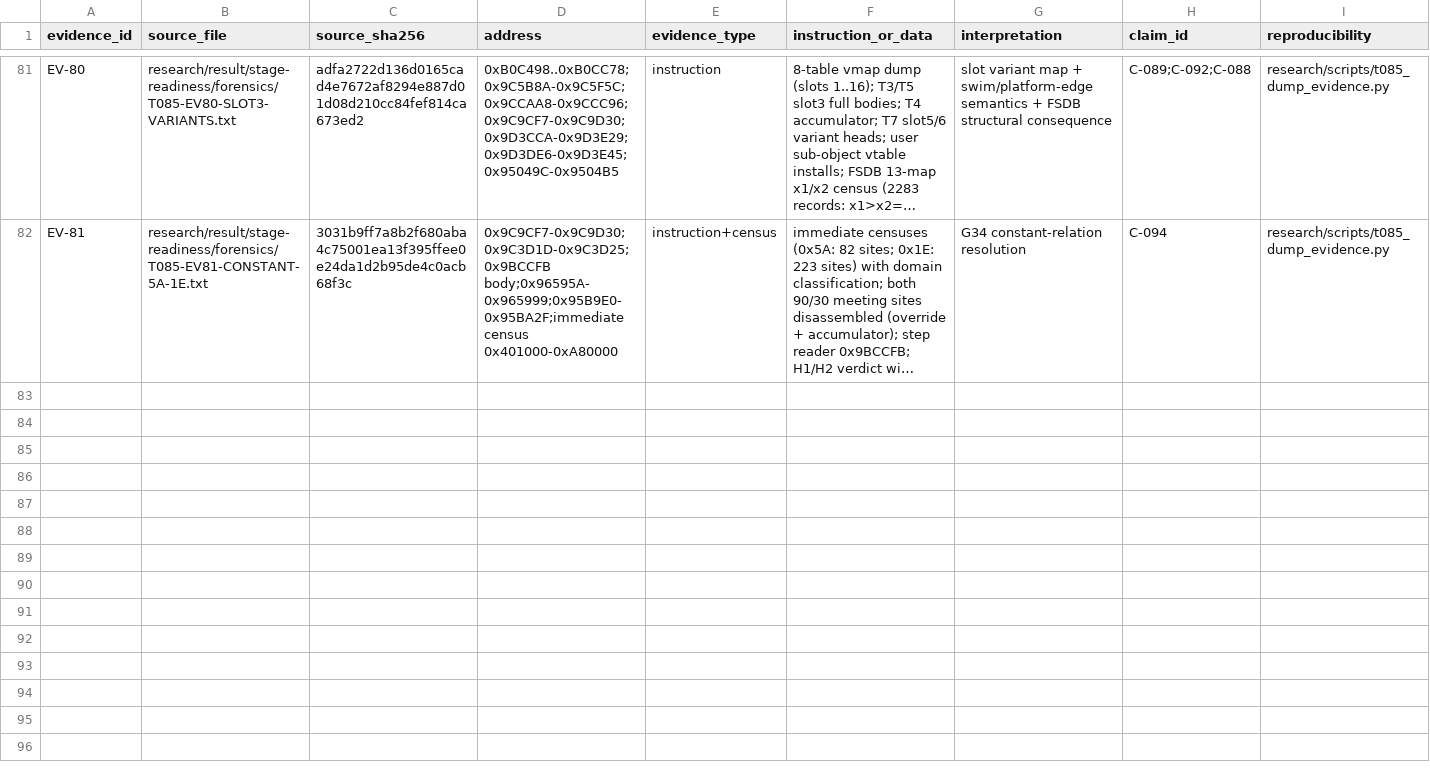
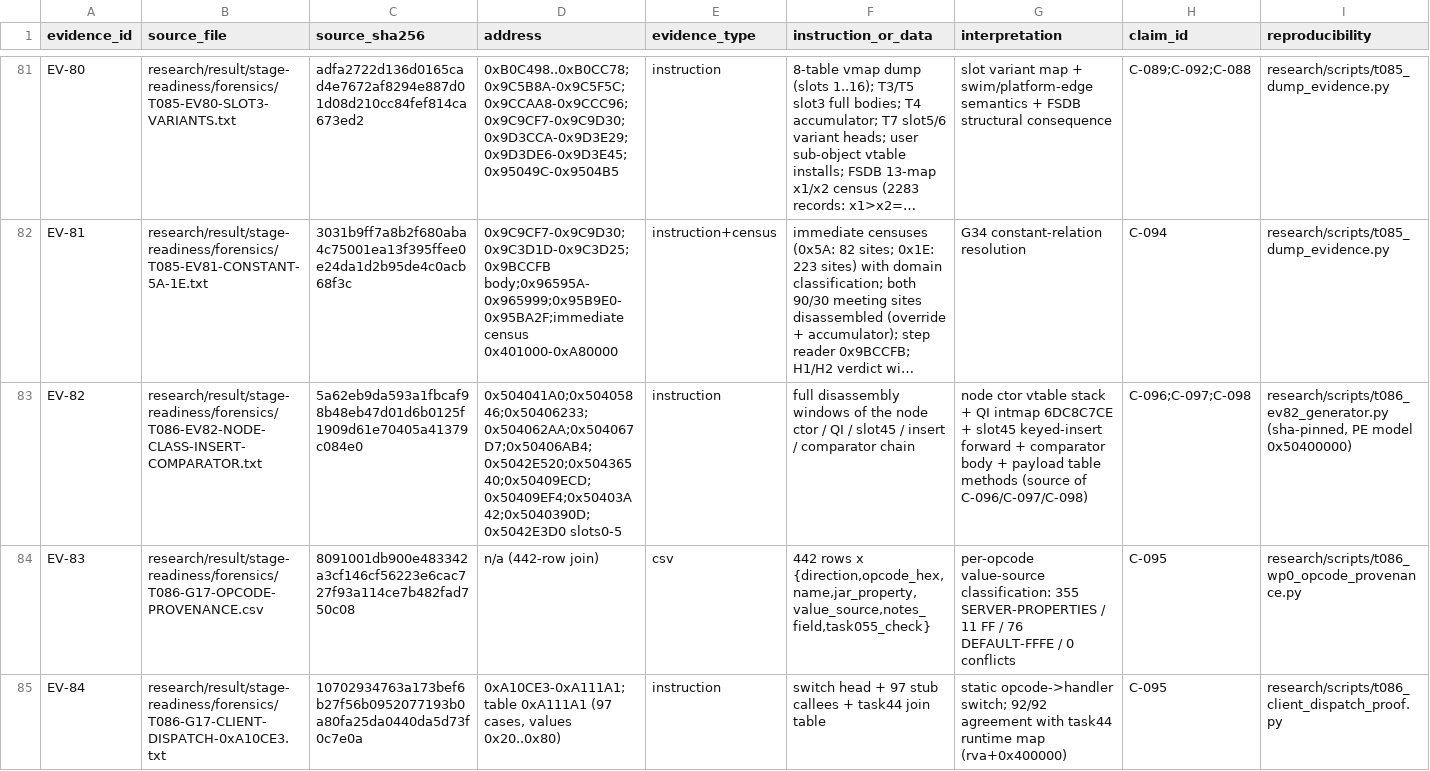
Before and after one commit to lithdoo-labs/adventure-island, a CSV file: research/result/clean-room/EVIDENCE-INDEX.csv, drawn as a sheet; only a part is shown, gaps mark what is left out; long unchanged cells end in …; the diff covers the shown part only; the diff names each change by its address in the sheet, - before the commit and + after, or states it on an @@ line.

Commit message:
research: t086 pure-static gap closure (avatar key formula, node class + comparator, opcode provenance, zmap data, camera census)

```diff
--- a/research/result/clean-room/EVIDENCE-INDEX.csv
+++ b/research/result/clean-room/EVIDENCE-INDEX.csv
+row 83: EV-82 | research/result/stage-readiness/forensics/T086-EV82-NODE-CLASS-INSERT-COMPARATOR.txt | 5a62eb9da593a1fbcaf98b48eb47d01d6b0125f1909d61e70405a41379c084e0 | 0x504041A0;0x50405846;0x50406233;0x504062AA;0x504067D7;0x50406AB4;0x5042E520;0x50436540;0x50409ECD;0x50409EF4;0x50403A42;0x5040390D;0x5042E3D0 slots0-5 | instruction | full disassembly windows of the node ctor / QI / slot45 / insert / comparator chain | node ctor vtable stack + QI intmap 6DC8C7CE + slot45 keyed-insert forward + comparator body + payload table methods (source of C-096/C-097/C-098) | C-096;C-097;C-098 | research/scripts/t086_ev82_generator.py (sha-pinned, PE model 0x50400000)
+row 84: EV-83 | research/result/stage-readiness/forensics/T086-G17-OPCODE-PROVENANCE.csv | 8091001db900e483342a3cf146cf56223e6cac727f93a114ce7b482fad750c08 | n/a (442-row join) | csv | 442 rows x {direction,opcode_hex,name,jar_property,value_source,notes_field,task055_check} | per-opcode value-source classification: 355 SERVER-PROPERTIES / 11 FF / 76 DEFAULT-FFFE / 0 conflicts | C-095 | research/scripts/t086_wp0_opcode_provenance.py
+row 85: EV-84 | research/result/stage-readiness/forensics/T086-G17-CLIENT-DISPATCH-0xA10CE3.txt | 10702934763a173bef6b27f56b0952077193b0a80fa25da0440da5d73f0c7e0a | 0xA10CE3-0xA111A1; table 0xA111A1 (97 cases, values 0x20..0x80) | instruction | switch head + 97 stub callees + task44 join table | static opcode->handler switch; 92/92 agreement with task44 runtime map (rva+0x400000) | C-095 | research/scripts/t086_client_dispatch_proof.py
```
Also changed, not shown: 3 added rows elsewhere in this file, research/result/clean-room/GAP-REGISTER.csv, research/result/stage-readiness/P0-P4-REQUIREMENT-EVIDENCE-MATRIX.csv, 52 other files.
